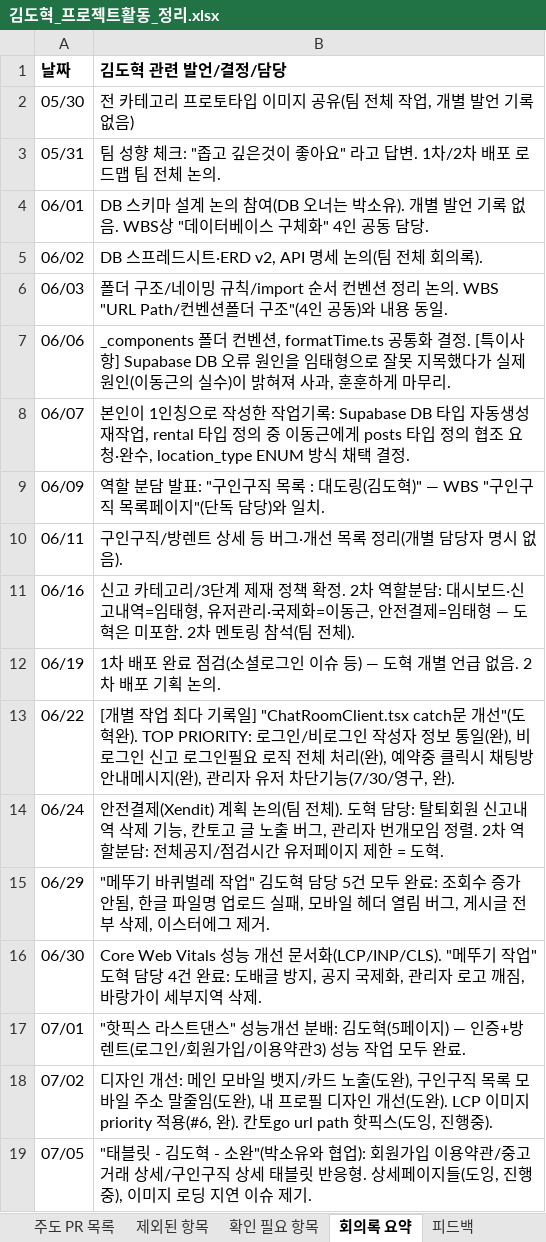
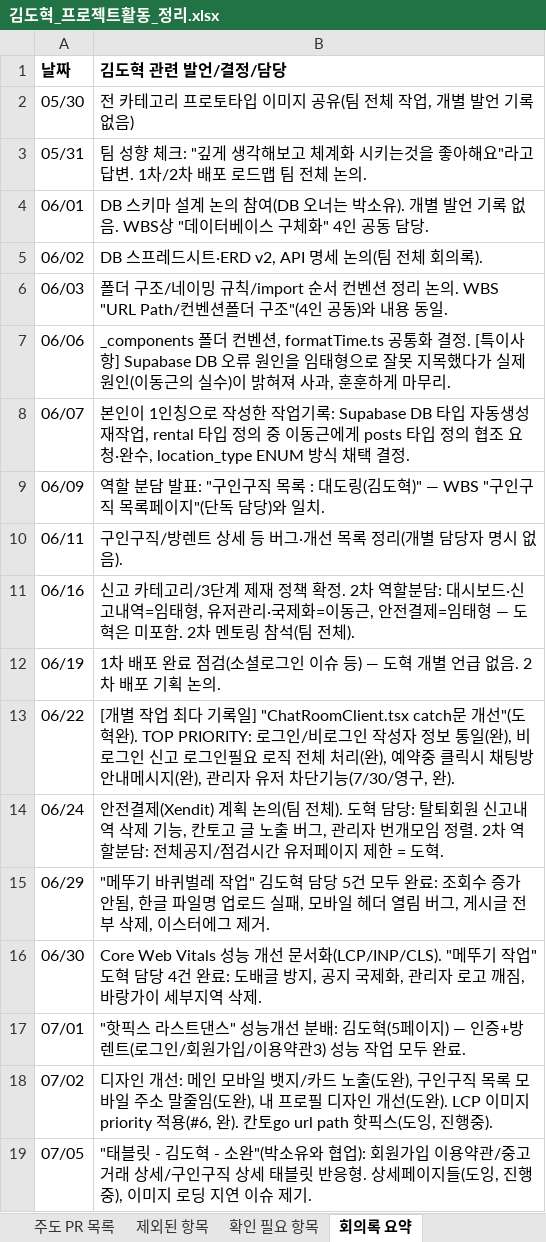
Before and after one commit to FRONTENDBOOTCAMP-17th/kanto, an Excel workbook: docs/보고서/김도혁_프로젝트활동_정리.xlsx, sheet 회의록 요약, drawn as a sheet; values as stored, in another font and other column widths than the file's, no borders; the diff names each change by its address in the sheet, - before the commit and + after, or states it on an @@ line.

```diff
--- a/docs/보고서/김도혁_프로젝트활동_정리.xlsx (sheet 회의록 요약)
+++ b/docs/보고서/김도혁_프로젝트활동_정리.xlsx (sheet 회의록 요약)
-sheet tab: 피드백
-B3 (김도혁 관련 발언/결정/담당): …체크: "좁고 깊은것이 좋아요" 라고…
+B3 (김도혁 관련 발언/결정/담당): …체크: "깊게 생각해보고 체계화 시키는것을 좋아해요"라고…
```
Also changed, not shown: sheet 커밋 상세(전체), sheet 기능영역별 집계, sheet 요약, sheet 유형별 집계, other sheet tabs, 1 other file.
